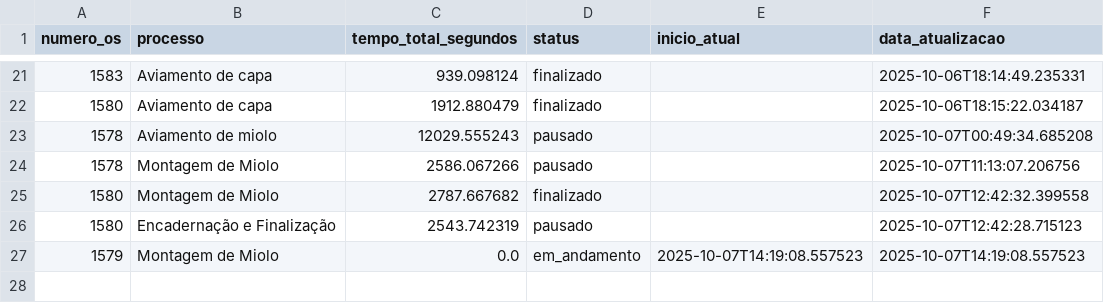
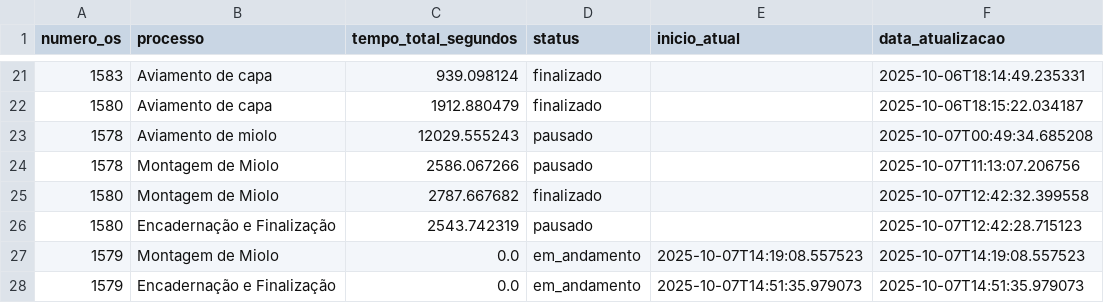
Before and after one commit to controleciceropapelaria-design/sistema-apontamento-tempos, a CSV file: tempos_processos.csv, drawn as a sheet; only a part is shown, gaps mark what is left out.

Commit message:
Tempos atualizados - 07/10/2025 14:51

```diff
--- a/tempos_processos.csv
+++ b/tempos_processos.csv
@@ -27 +27,2 @@ numero_os,processo,tempo_total_segundos,status,inicio_atual,data_atualizacao
 1579,Montagem de Miolo,0.0,em_andamento,2025-10-07T14:19:08.557523,2025-10-07T14:19:08.557523
+1579,Encadernação e Finalização,0.0,em_andamento,2025-10-07T14:51:35.979073,2025-10-07T14:51:35.979073
```
